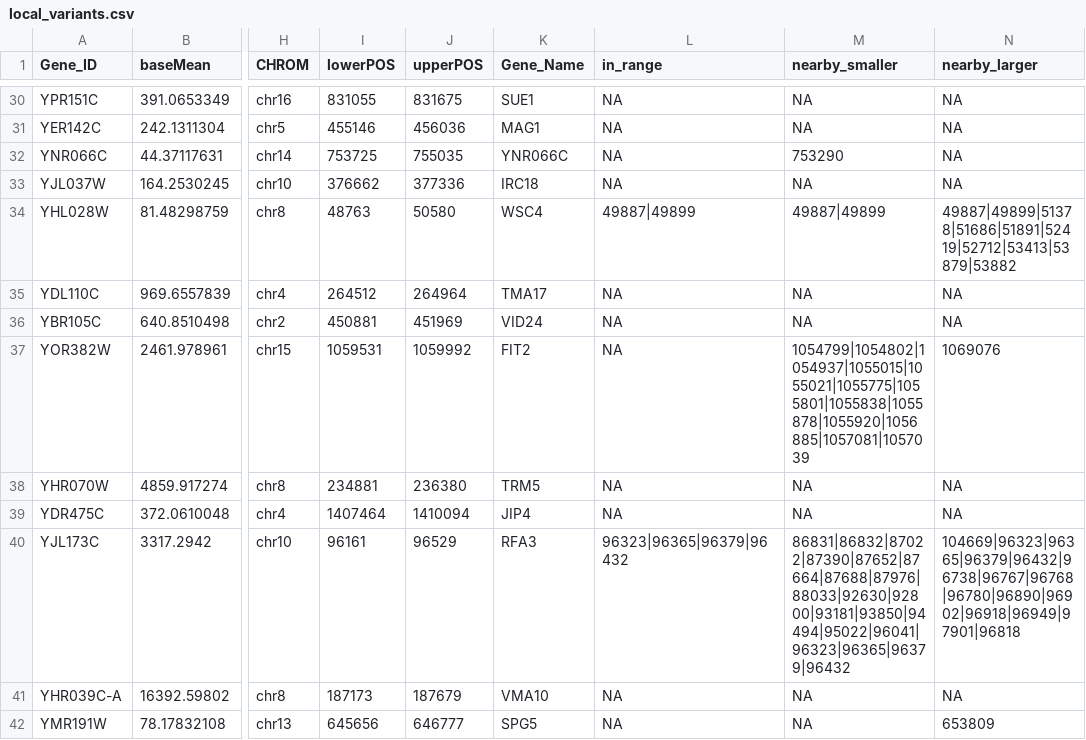
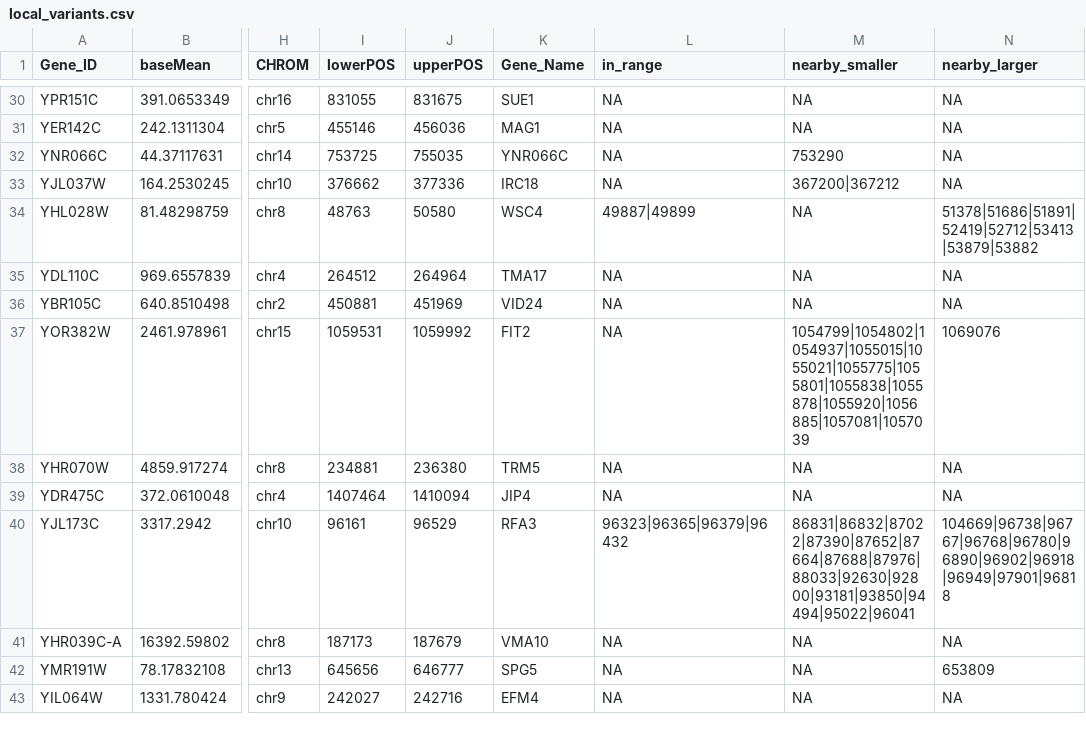
Before and after one commit to Katie-McHugh/regulation_of_aging, a CSV file: temp_tables/local_variants.csv, drawn as a sheet; only a part is shown, gaps mark what is left out; the shorter side is filled out with more unchanged rows; the diff names each change by its address in the sheet, - before the commit and + after, or states it on an @@ line.

Commit message:
fix typo that counted some variants as duplicates
update tables to reflect fix

```diff
--- a/temp_tables/local_variants.csv
+++ b/temp_tables/local_variants.csv
-M33 (nearby_smaller): NA
+M33 (nearby_smaller): 367200|367212
-M34 (nearby_smaller): 49887|49899
+M34 (nearby_smaller): NA
-N34 (nearby_larger): 49887|49899|51378|51686|51891|52419|52712|53413|53879|53882
+N34 (nearby_larger): 51378|51686|51891|52419|52712|53413|53879|53882
-M40 (nearby_smaller): 86831|86832|87022|87390|87652|87664|87688|87976|88033|92630|92800|93181|93850|94494|95022|96041|96323|96365|96379|96432
+M40 (nearby_smaller): 86831|86832|87022|87390|87652|87664|87688|87976|88033|92630|92800|93181|93850|94494|95022|96041
-N40 (nearby_larger): 104669|96323|96365|96379|96432|96738|96767|96768|96780|96890|96902|96918|96949|97901|96818
+N40 (nearby_larger): 104669|96738|96767|96768|96780|96890|96902|96918|96949|97901|96818
```
Also changed, not shown: temp_tables/local_variant_full_summary.csv, temp_tables/local_variant_types.csv, 3 other files.
